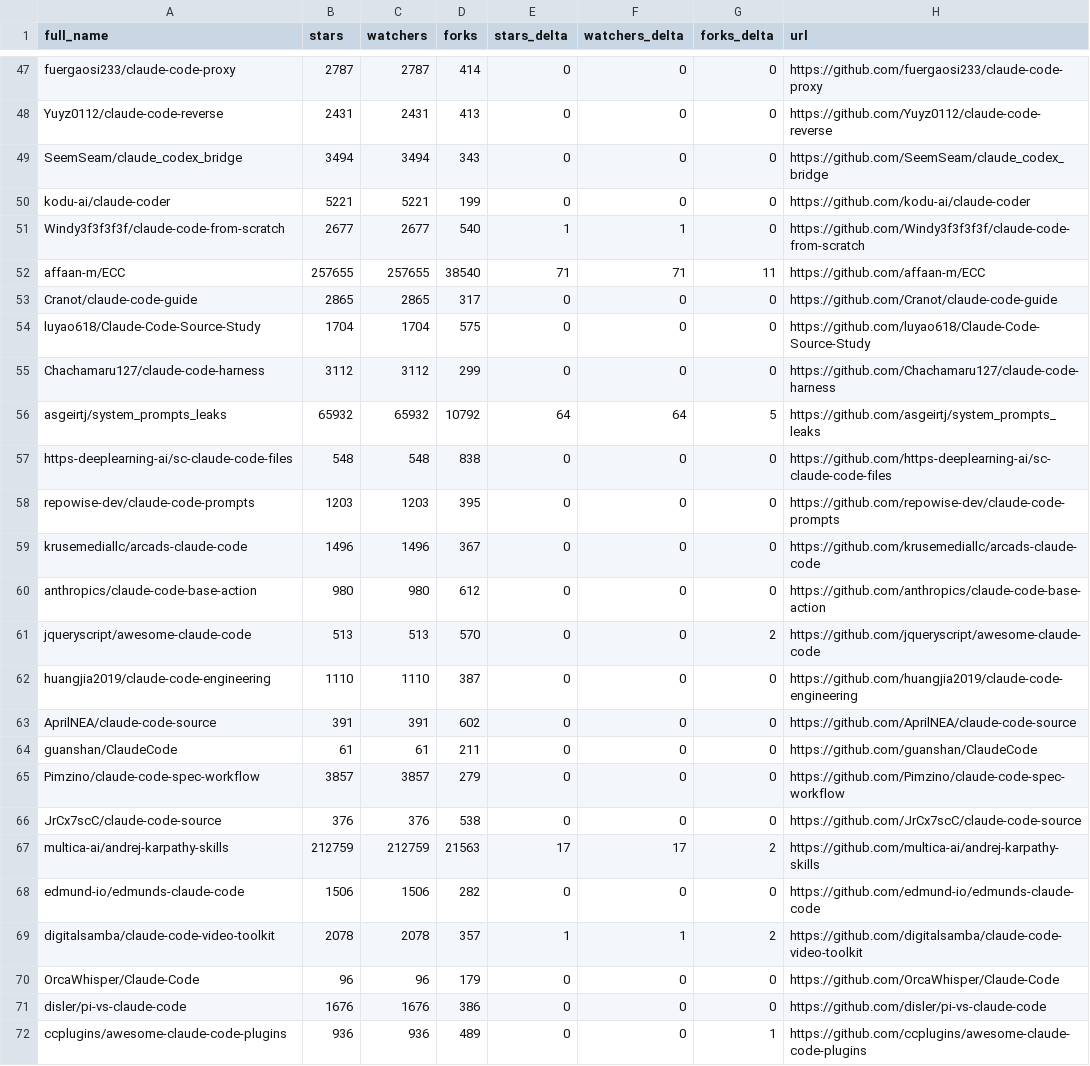
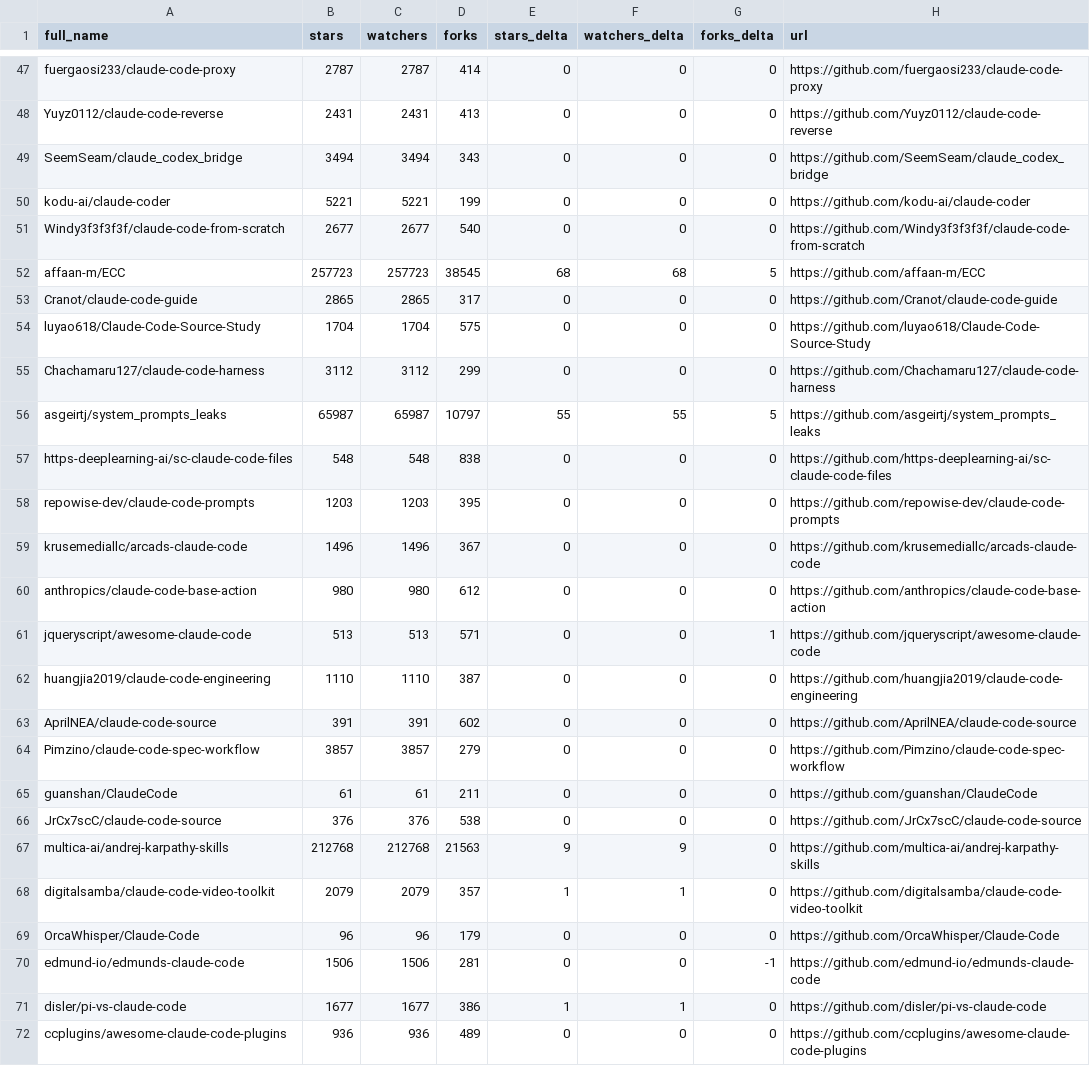
Before and after one commit to birnbe/awesome-claude-code, a CSV file: data/repo-ticker.csv, drawn as a sheet; only a part is shown, gaps mark what is left out; the diff covers the shown part only.

```diff
--- a/data/repo-ticker.csv
+++ b/data/repo-ticker.csv
@@ -50,4 +50,4 @@ SeemSeam/claude_codex_bridge,3494,3494,343,0,0,0,https://github.com/SeemSeam/cla
 kodu-ai/claude-coder,5221,5221,199,0,0,0,https://github.com/kodu-ai/claude-coder
-Windy3f3f3f3f/claude-code-from-scratch,2677,2677,540,1,1,0,https://github.com/Windy3f3f3f3f/claude-code-from-scratch
-affaan-m/ECC,257655,257655,38540,71,71,11,https://github.com/affaan-m/ECC
+Windy3f3f3f3f/claude-code-from-scratch,2677,2677,540,0,0,0,https://github.com/Windy3f3f3f3f/claude-code-from-scratch
+affaan-m/ECC,257723,257723,38545,68,68,5,https://github.com/affaan-m/ECC
 Cranot/claude-code-guide,2865,2865,317,0,0,0,https://github.com/Cranot/claude-code-guide
@@ -55,3 +55,3 @@ luyao618/Claude-Code-Source-Study,1704,1704,575,0,0,0,https://github.com/luyao61
 Chachamaru127/claude-code-harness,3112,3112,299,0,0,0,https://github.com/Chachamaru127/claude-code-harness
-asgeirtj/system_prompts_leaks,65932,65932,10792,64,64,5,https://github.com/asgeirtj/system_prompts_leaks
+asgeirtj/system_prompts_leaks,65987,65987,10797,55,55,5,https://github.com/asgeirtj/system_prompts_leaks
 https-deeplearning-ai/sc-claude-code-files,548,548,838,0,0,0,https://github.com/https-deeplearning-ai/sc-claude-code-files
@@ -60,13 +60,13 @@ krusemediallc/arcads-claude-code,1496,1496,367,0,0,0,https://github.com/krusemed
 anthropics/claude-code-base-action,980,980,612,0,0,0,https://github.com/anthropics/claude-code-base-action
-jqueryscript/awesome-claude-code,513,513,570,0,0,2,https://github.com/jqueryscript/awesome-claude-code
+jqueryscript/awesome-claude-code,513,513,571,0,0,1,https://github.com/jqueryscript/awesome-claude-code
 huangjia2019/claude-code-engineering,1110,1110,387,0,0,0,https://github.com/huangjia2019/claude-code-engineering
 AprilNEA/claude-code-source,391,391,602,0,0,0,https://github.com/AprilNEA/claude-code-source
+Pimzino/claude-code-spec-workflow,3857,3857,279,0,0,0,https://github.com/Pimzino/claude-code-spec-workflow
 guanshan/ClaudeCode,61,61,211,0,0,0,https://github.com/guanshan/ClaudeCode
-Pimzino/claude-code-spec-workflow,3857,3857,279,0,0,0,https://github.com/Pimzino/claude-code-spec-workflow
 JrCx7scC/claude-code-source,376,376,538,0,0,0,https://github.com/JrCx7scC/claude-code-source
-multica-ai/andrej-karpathy-skills,212759,212759,21563,17,17,2,https://github.com/multica-ai/andrej-karpathy-skills
-edmund-io/edmunds-claude-code,1506,1506,282,0,0,0,https://github.com/edmund-io/edmunds-claude-code
-digitalsamba/claude-code-video-toolkit,2078,2078,357,1,1,2,https://github.com/digitalsamba/claude-code-video-toolkit
+multica-ai/andrej-karpathy-skills,212768,212768,21563,9,9,0,https://github.com/multica-ai/andrej-karpathy-skills
+digitalsamba/claude-code-video-toolkit,2079,2079,357,1,1,0,https://github.com/digitalsamba/claude-code-video-toolkit
 OrcaWhisper/Claude-Code,96,96,179,0,0,0,https://github.com/OrcaWhisper/Claude-Code
-disler/pi-vs-claude-code,1676,1676,386,0,0,0,https://github.com/disler/pi-vs-claude-code
-ccplugins/awesome-claude-code-plugins,936,936,489,0,0,1,https://github.com/ccplugins/awesome-claude-code-plugins
+edmund-io/edmunds-claude-code,1506,1506,281,0,0,-1,https://github.com/edmund-io/edmunds-claude-code
+disler/pi-vs-claude-code,1677,1677,386,1,1,0,https://github.com/disler/pi-vs-claude-code
+ccplugins/awesome-claude-code-plugins,936,936,489,0,0,0,https://github.com/ccplugins/awesome-claude-code-plugins
```
Also changed, not shown: 1 added row, 1 removed row, 3 moved rows and 78 edited cells elsewhere in this file, 2 other files.
